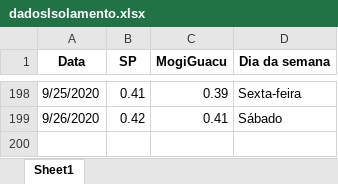
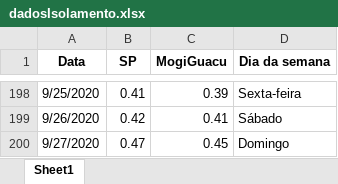
Before and after one commit to Zamariolo/MogiOpenData, an Excel workbook: Dados/dadosIsolamento.xlsx, sheet Sheet1, drawn as a sheet; only a part is shown, gaps mark what is left out; values as stored, in another font and other column widths than the file's, no borders; the diff names each change by its address in the sheet, - before the commit and + after, or states it on an @@ line.

```diff
--- a/Dados/dadosIsolamento.xlsx (sheet Sheet1)
+++ b/Dados/dadosIsolamento.xlsx (sheet Sheet1)
+row 200: 9/27/2020 | 0.47 | 0.45 | Domingo
```
Also changed, not shown: Dados/dadosCasosCOVIDMogiGuacu.xlsx, 8 other files.
